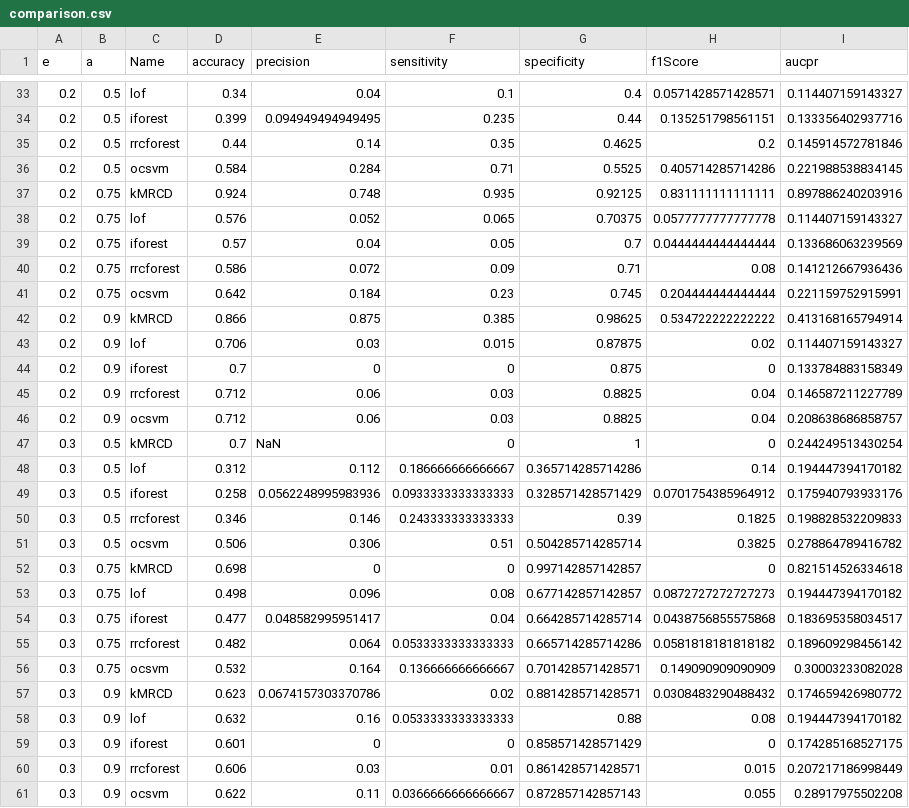
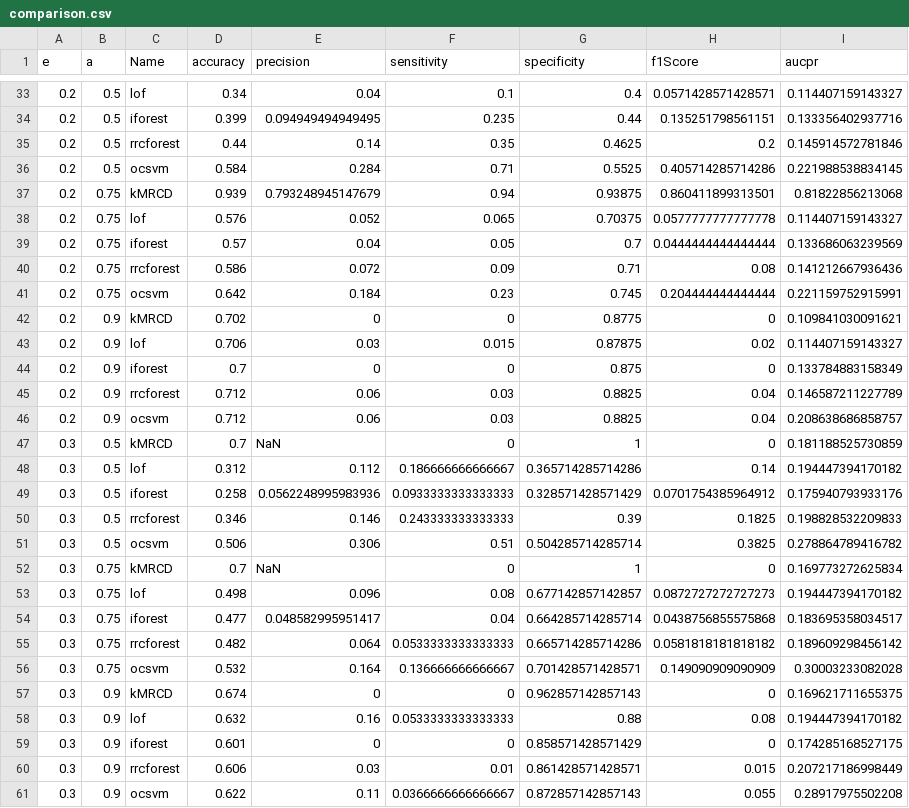
Before and after one commit to matthias-pichler/kMRCD, a CSV file: tables/shakespear_trump/all-mpnet-base-v2/comparison.csv, drawn as a sheet; only a part is shown, gaps mark what is left out; the diff covers the shown part only.

```diff
--- a/tables/shakespear_trump/all-mpnet-base-v2/comparison.csv
+++ b/tables/shakespear_trump/all-mpnet-base-v2/comparison.csv
@@ -36,3 +36,3 @@ e,a,Name,accuracy,precision,sensitivity,specificity,f1Score,aucpr
 0.2,0.5,ocsvm,0.584,0.284,0.71,0.5525,0.405714285714286,0.221988538834145
-0.2,0.75,kMRCD,0.924,0.748,0.935,0.92125,0.831111111111111,0.897886240203916
+0.2,0.75,kMRCD,0.939,0.793248945147679,0.94,0.93875,0.860411899313501,0.81822856213068
 0.2,0.75,lof,0.576,0.052,0.065,0.70375,0.0577777777777778,0.114407159143327
@@ -41,3 +41,3 @@ e,a,Name,accuracy,precision,sensitivity,specificity,f1Score,aucpr
 0.2,0.75,ocsvm,0.642,0.184,0.23,0.745,0.204444444444444,0.221159752915991
-0.2,0.9,kMRCD,0.866,0.875,0.385,0.98625,0.534722222222222,0.413168165794914
+0.2,0.9,kMRCD,0.702,0,0,0.8775,0,0.109841030091621
 0.2,0.9,lof,0.706,0.03,0.015,0.87875,0.02,0.114407159143327
@@ -46,3 +46,3 @@ e,a,Name,accuracy,precision,sensitivity,specificity,f1Score,aucpr
 0.2,0.9,ocsvm,0.712,0.06,0.03,0.8825,0.04,0.208638686858757
-0.3,0.5,kMRCD,0.7,NaN,0,1,0,0.244249513430254
+0.3,0.5,kMRCD,0.7,NaN,0,1,0,0.181188525730859
 0.3,0.5,lof,0.312,0.112,0.186666666666667,0.365714285714286,0.14,0.194447394170182
@@ -51,3 +51,3 @@ e,a,Name,accuracy,precision,sensitivity,specificity,f1Score,aucpr
 0.3,0.5,ocsvm,0.506,0.306,0.51,0.504285714285714,0.3825,0.278864789416782
-0.3,0.75,kMRCD,0.698,0,0,0.997142857142857,0,0.821514526334618
+0.3,0.75,kMRCD,0.7,NaN,0,1,0,0.169773272625834
 0.3,0.75,lof,0.498,0.096,0.08,0.677142857142857,0.0872727272727273,0.194447394170182
@@ -56,3 +56,3 @@ e,a,Name,accuracy,precision,sensitivity,specificity,f1Score,aucpr
 0.3,0.75,ocsvm,0.532,0.164,0.136666666666667,0.701428571428571,0.149090909090909,0.30003233082028
-0.3,0.9,kMRCD,0.623,0.0674157303370786,0.02,0.881428571428571,0.0308483290488432,0.174659426980772
+0.3,0.9,kMRCD,0.674,0,0,0.962857142857143,0,0.169621711655375
 0.3,0.9,lof,0.632,0.16,0.0533333333333333,0.88,0.08,0.194447394170182
```
Also changed, not shown: 23 edited cells elsewhere in this file, tables/shakespear_trump/all-mpnet-base-v2/e02_comparison.csv, 6 other files.
